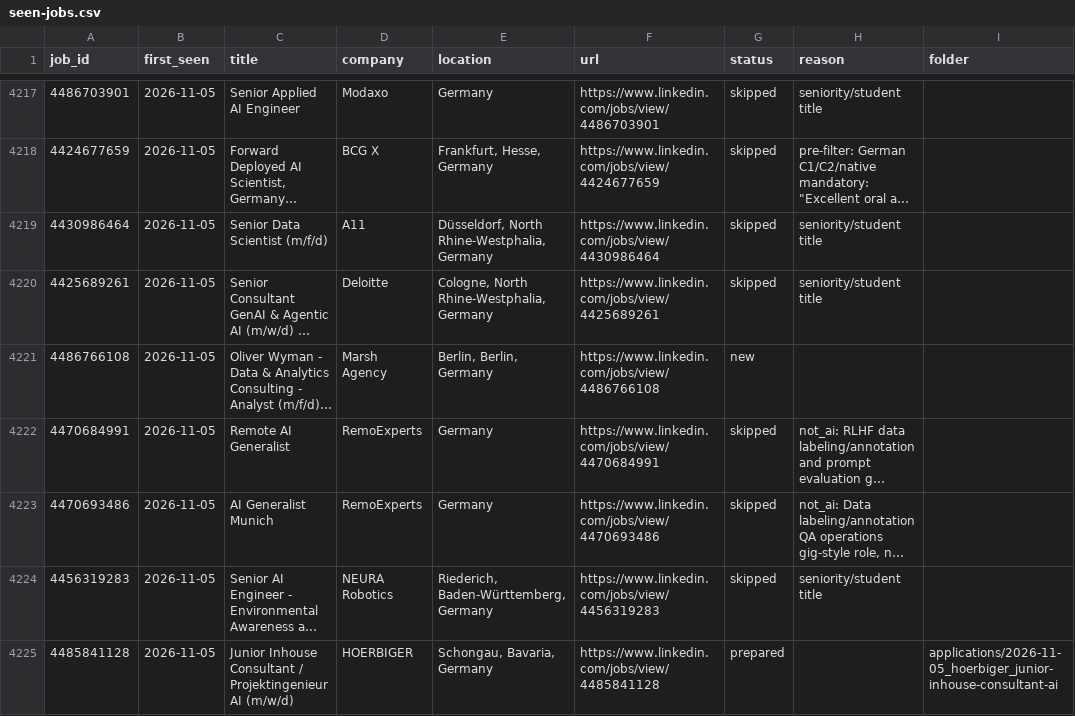
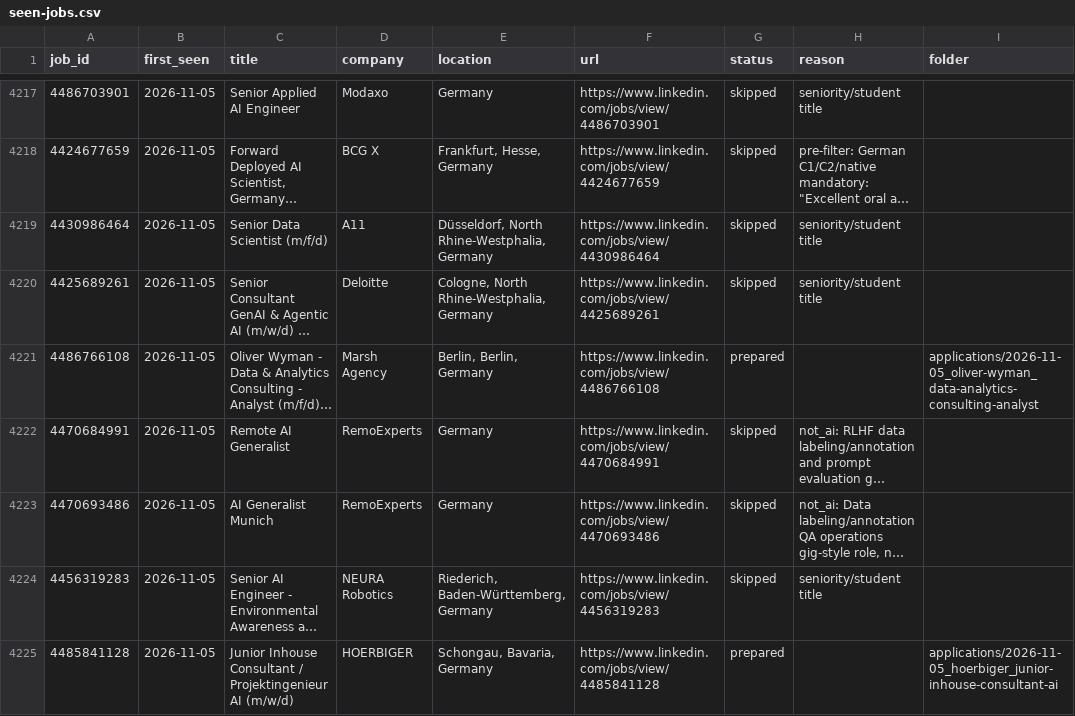
Before and after one commit to bhairapuchanduprasad/job-applications-app, a CSV file: data/scout/seen-jobs.csv, drawn as a sheet; only a part is shown, gaps mark what is left out; long unchanged cells end in …; the diff names each change by its address in the sheet, - before the commit and + after, or states it on an @@ line.

```diff
--- a/data/scout/seen-jobs.csv
+++ b/data/scout/seen-jobs.csv
-G4221 (status): new
+G4221 (status): prepared
-I4221 (folder): (empty)
+I4221 (folder): applications/2026-11-05_oliver-wyman_data-analytics-consulting-analyst
```
Also changed, not shown: 10 other files.
